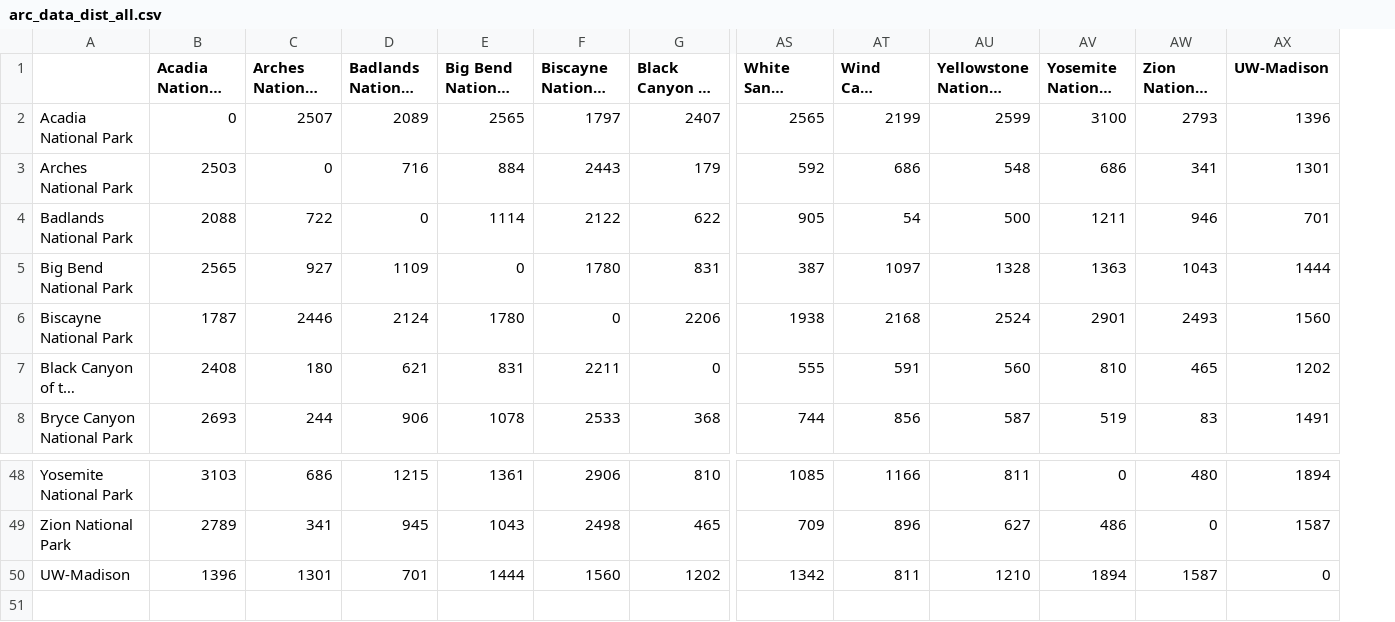
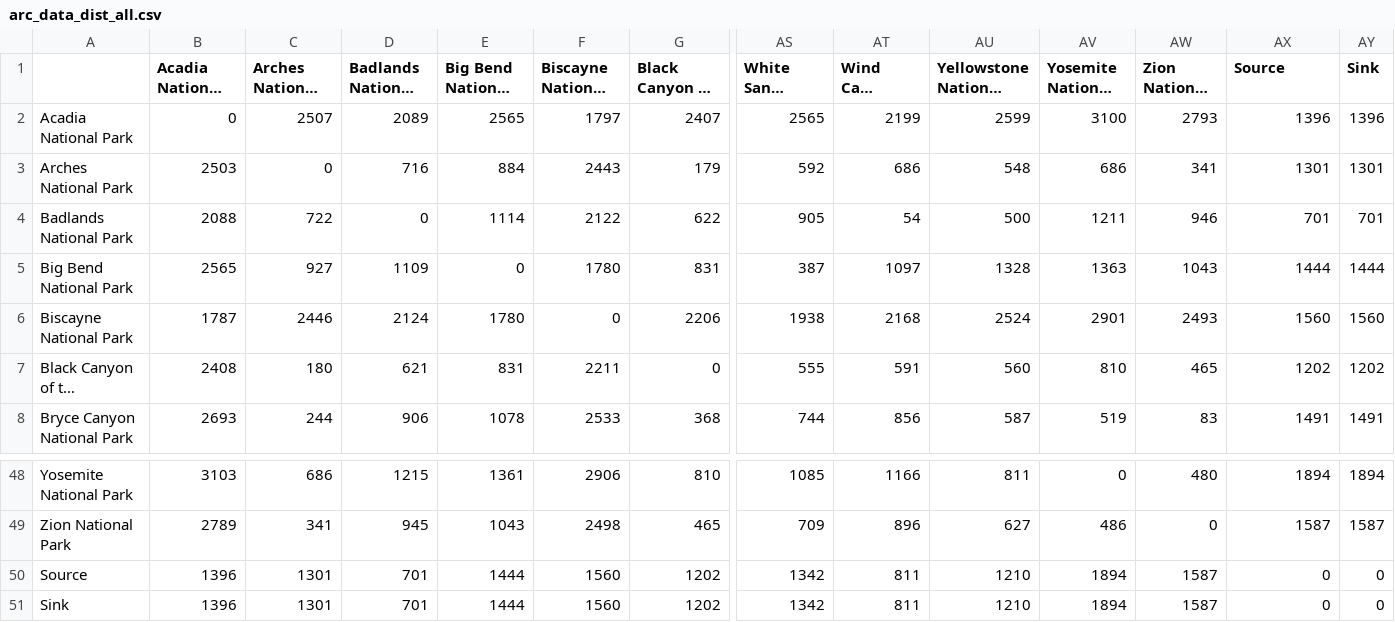
Before and after one commit to nandanv2702/isye-524-project-julia, a CSV file: arc_data_dist_all.csv, drawn as a sheet; only a part is shown, gaps mark what is left out; long unchanged cells end in …; addresses are those after the commit; rows hold the shown columns only; the diff names each change by its address in the sheet, - before the commit and + after, or states it on an @@ line.

```diff
--- a/arc_data_dist_all.csv
+++ b/arc_data_dist_all.csv
+column AY (Sink), rows 2-8: 1396 | 1301 | 701 | 1444 | 1560 | 1202 | 1491; rows 48-49: 1894 | 1587; row 51: 0
-AX1: UW-Madison
+AX1: Source
+row 50: Source | 1396 | 1301 | 701 | 1444 | 1560 | 1202 | 1342 | 811 | 1210 | 1894 | 1587 | 0 | 0
-A51: UW-Madison
+A51: Sink
```
Also changed, not shown: arc_data_time_all.csv.
